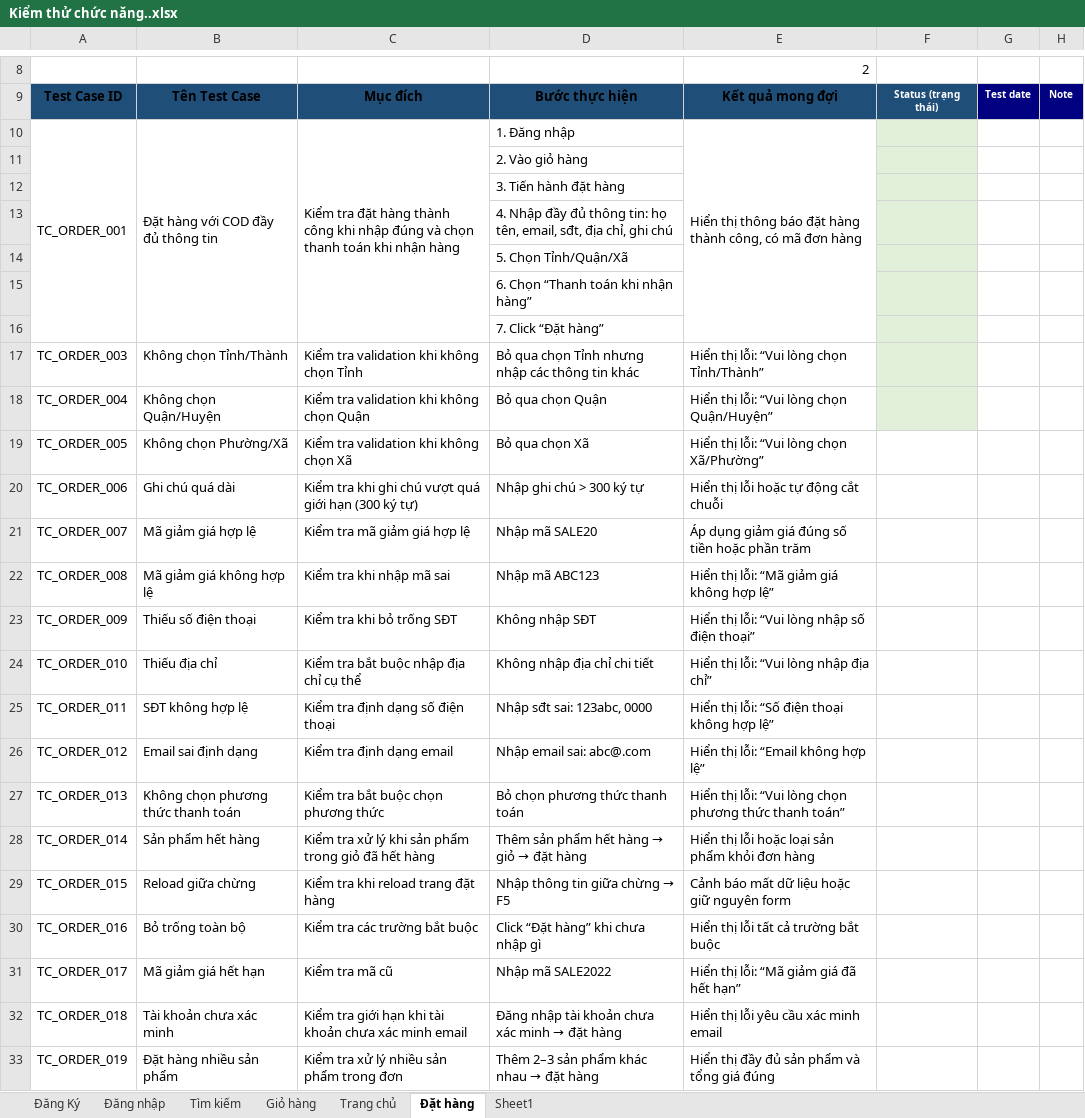
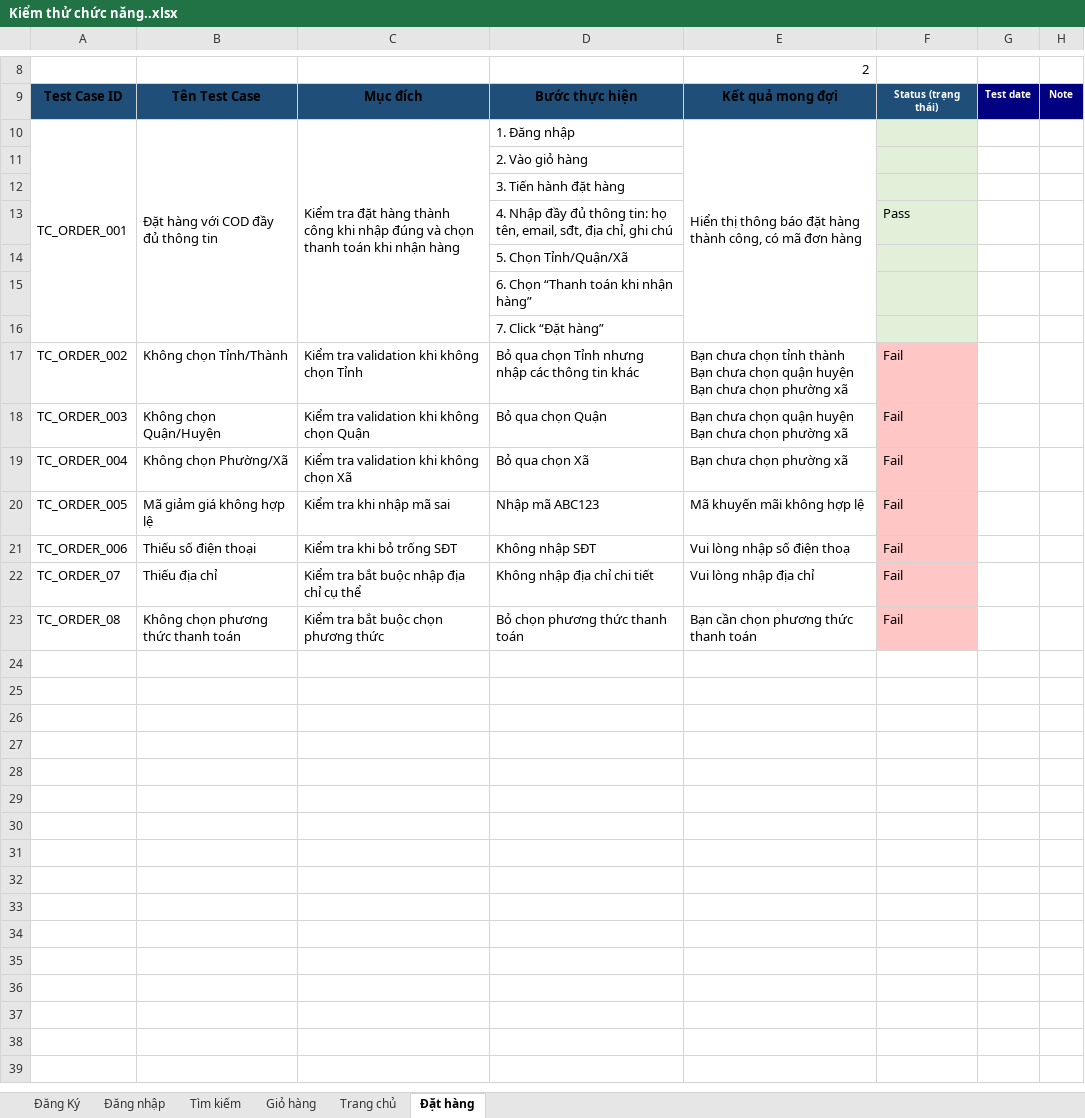
Before and after one commit to minhnguyet1424/DoAn3-1012227_12522T.1, an Excel workbook: Docs/Kiểm thử chức năng..xlsx, sheet Đặt hàng, drawn as a sheet; only a part is shown, gaps mark what is left out; values as stored, in another font and other column widths than the file's, no borders; removed rows and columns are numbered as before the commit, all else as after; the diff covers the shown part only; the diff names each change by its address in the sheet, - before the commit and + after, or states it on an @@ line.

```diff
--- a/Docs/Kiểm thử chức năng..xlsx (sheet Đặt hàng)
+++ b/Docs/Kiểm thử chức năng..xlsx (sheet Đặt hàng)
-sheet tab: Sheet1
-F13: (empty)
+F13: Pass
-A17: TC_ORDER_003
+A17: TC_ORDER_002
-E17: Hiển thị lỗi: “Vui lòng chọn Tỉnh/Thành”
+E17: Bạn chưa chọn tỉnh thành Bạn chưa chọn quận huyện Bạn chưa chọn phường xã
-F17:F19: (empty)
+F17:F19: Fail
-F17:F18 fill: #E2F0D9
+F17:F18 fill: #FFC6C6
-A18: TC_ORDER_004
+A18: TC_ORDER_003
-E18: Hiển thị lỗi: “Vui lòng chọn Quận/Huyện”
+E18: Bạn chưa chọn quận huyện Bạn chưa chọn phường xã
-A19: TC_ORDER_005
+A19: TC_ORDER_004
-E19: Hiển thị lỗi: “Vui lòng chọn Xã/Phường”
+E19: Bạn chưa chọn phường xã
-F19 fill: none
+F19 fill: #FFC6C6
-row 20: TC_ORDER_006 | Ghi chú quá dài | Kiểm tra khi ghi chú vượt quá giới hạn (300 ký tự) | Nhập ghi chú > 300 ký tự | Hiển thị lỗi hoặc tự động cắt chuỗi
-row 21: TC_ORDER_007 | Mã giảm giá hợp lệ | Kiểm tra mã giảm giá hợp lệ | Nhập mã SALE20 | Áp dụng giảm giá đúng số tiền hoặc phần trăm
-A20: TC_ORDER_008
+A20: TC_ORDER_005
-E20: Hiển thị lỗi: “Mã giảm giá không hợp lệ”
+E20: Mã khuyến mãi không hợp lệ
-F20:F22: (empty)
+F20:F22: Fail
-F20:F22 fill: none
+F20:F22 fill: #FFC6C6
-A21: TC_ORDER_009
+A21: TC_ORDER_006
-E21: Hiển thị lỗi: “Vui lòng nhập số điện thoại”
+E21: Vui lòng nhập số điện thoạ
-A22: TC_ORDER_010
+A22: TC_ORDER_07
-E22: Hiển thị lỗi: “Vui lòng nhập địa chỉ”
+E22: Vui lòng nhập địa chỉ
-row 25: TC_ORDER_011 | SĐT không hợp lệ | Kiểm tra định dạng số điện thoại | Nhập sđt sai: 123abc, 0000 | Hiển thị lỗi: “Số điện thoại không hợp lệ”
-row 26: TC_ORDER_012 | Email sai định dạng | Kiểm tra định dạng email | Nhập email sai: abc@.com | Hiển thị lỗi: “Email không hợp lệ”
-A23: TC_ORDER_013
+A23: TC_ORDER_08
-E23: Hiển thị lỗi: “Vui lòng chọn phương thức thanh toán”
+E23: Bạn cần chọn phương thức thanh toán
-F23: (empty)
+F23: Fail
-F23 fill: none
+F23 fill: #FFC6C6
-row 28: TC_ORDER_014 | Sản phẩm hết hàng | Kiểm tra xử lý khi sản phẩm trong giỏ đã hết hàng | Thêm sản phẩm hết hàng → giỏ → đặt hàng | Hiển thị lỗi hoặc loại sản phẩm khỏi đơn hàng
-row 29: TC_ORDER_015 | Reload giữa chừng | Kiểm tra khi reload trang đặt hàng | Nhập thông tin giữa chừng → F5 | Cảnh báo mất dữ liệu hoặc giữ nguyên form
-row 30: TC_ORDER_016 | Bỏ trống toàn bộ | Kiểm tra các trường bắt buộc | Click “Đặt hàng” khi chưa nhập gì | Hiển thị lỗi tất cả trường bắt buộc
-row 31: TC_ORDER_017 | Mã giảm giá hết hạn | Kiểm tra mã cũ | Nhập mã SALE2022 | Hiển thị lỗi: “Mã giảm giá đã hết hạn”
-row 32: TC_ORDER_018 | Tài khoản chưa xác minh | Kiểm tra giới hạn khi tài khoản chưa xác minh email | Đăng nhập tài khoản chưa xác minh → đặt hàng | Hiển thị lỗi yêu cầu xác minh email
-row 33: TC_ORDER_019 | Đặt hàng nhiều sản phẩm | Kiểm tra xử lý nhiều sản phẩm trong đơn | Thêm 2–3 sản phẩm khác nhau → đặt hàng | Hiển thị đầy đủ sản phẩm và tổng giá đúng
```
Also changed, not shown: 1 removed row elsewhere in this sheet, sheet Đăng Ký, sheet Tìm kiếm, sheet Đăng nhập, Code/DoAn3_10122277_12522T.1/test-output/report.xlsx, 25 other files.
